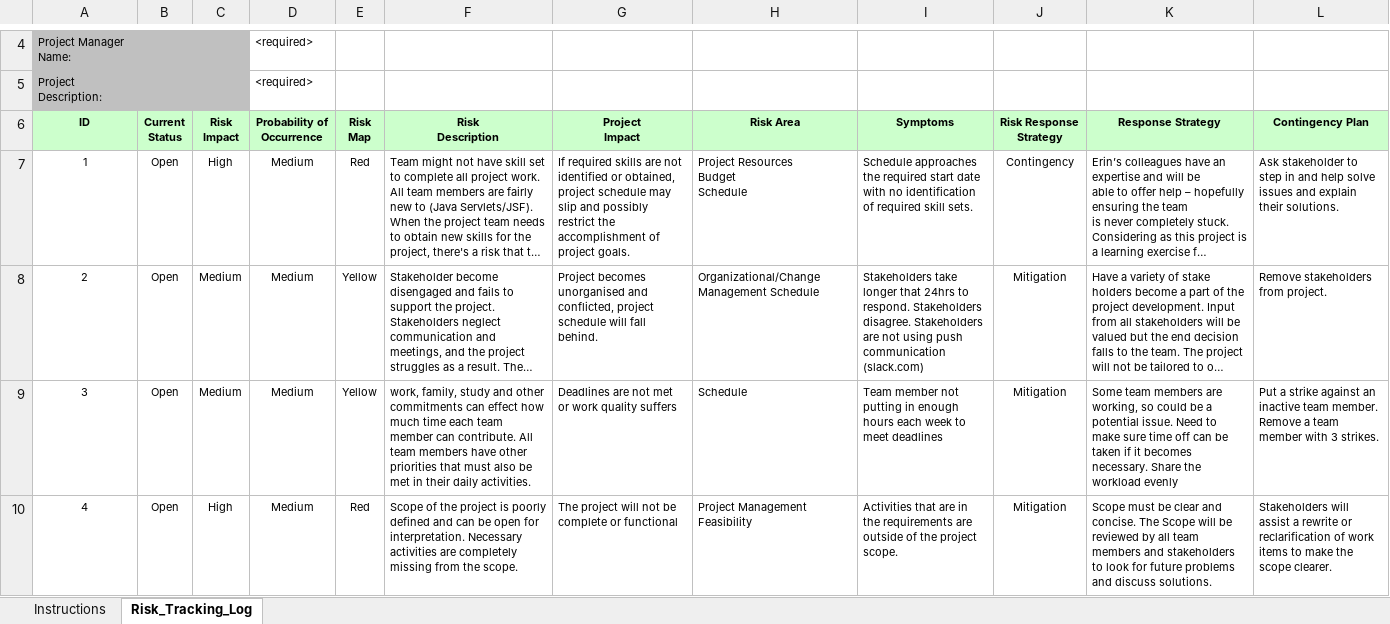
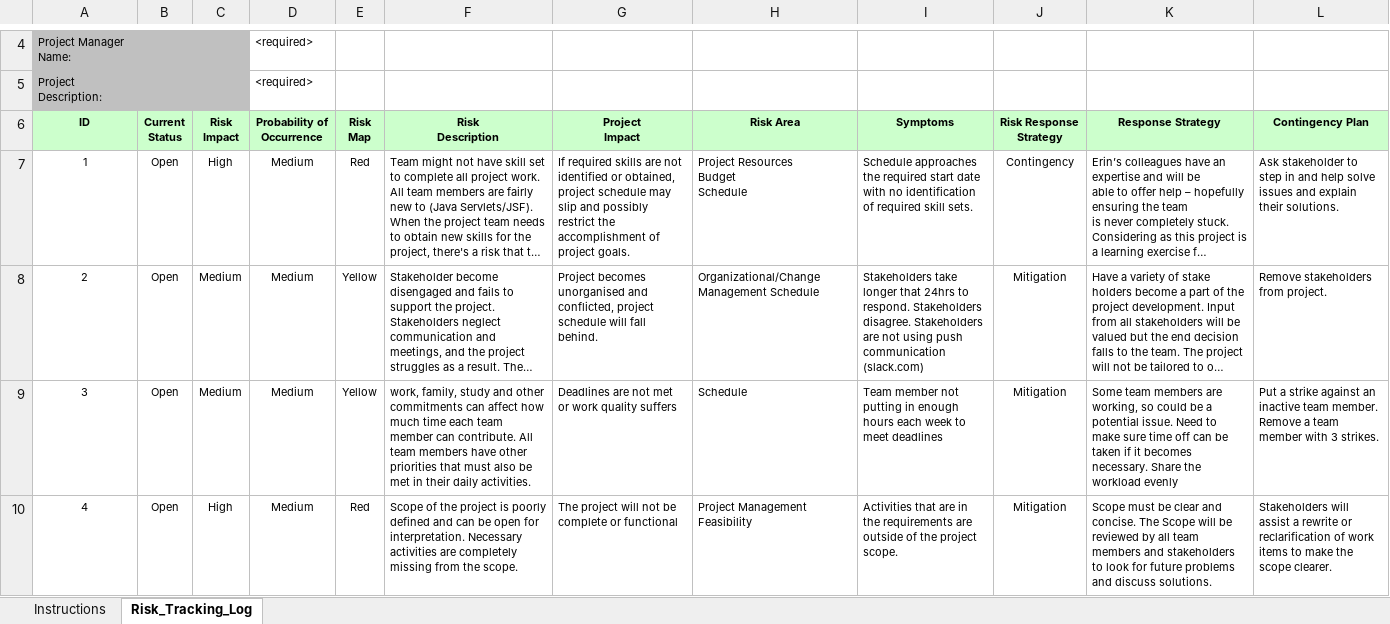
Before and after one commit to ITC303-Violet/ITC303, an Excel workbook: docs/Risk_List.xlsx, sheet Risk_Tracking_Log, drawn as a sheet; only a part is shown, gaps mark what is left out; long unchanged cells end in …; values as stored, in another font and other column widths than the file's, no borders; conditional formats not drawn; the diff covers the shown part only; the diff names each change by its address in the sheet, - before the commit and + after, or states it on an @@ line.

Commit message:
adds a bit

```diff
--- a/docs/Risk_List.xlsx (sheet Risk_Tracking_Log)
+++ b/docs/Risk_List.xlsx (sheet Risk_Tracking_Log)
-F9 (Risk Description): …commitments can effect how much…
+F9 (Risk Description): …commitments can affect how much…
```
Also changed, not shown: 2 added rows and 1 edited cell elsewhere in this sheet.
